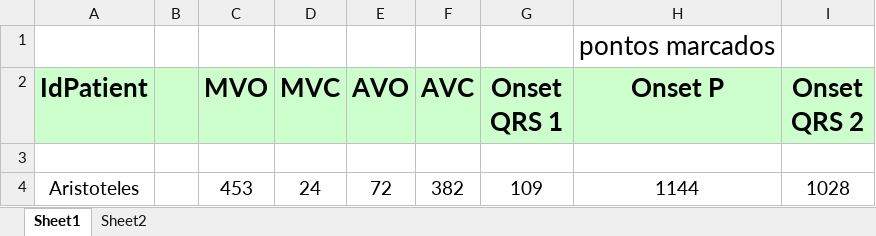
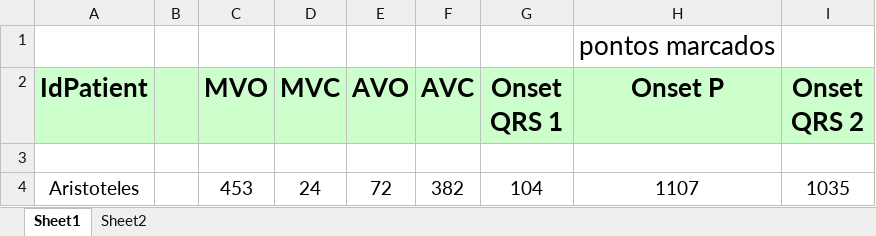
Before and after one commit to GPDS/Public-D-Station, an Excel workbook: Event_Timing.xlsx, sheet Sheet1, drawn as a sheet; values as stored, in another font and other column widths than the file's, no borders; the diff names each change by its address in the sheet, - before the commit and + after, or states it on an @@ line.

```diff
--- a/Event_Timing.xlsx (sheet Sheet1)
+++ b/Event_Timing.xlsx (sheet Sheet1)
-G4 (Onset QRS 1): 109
+G4 (Onset QRS 1): 104
-H4 (Onset P): 1144
+H4 (Onset P): 1107
-I4 (Onset QRS 2): 1028
+I4 (Onset QRS 2): 1035
```
Also changed, not shown: 1 other file.
